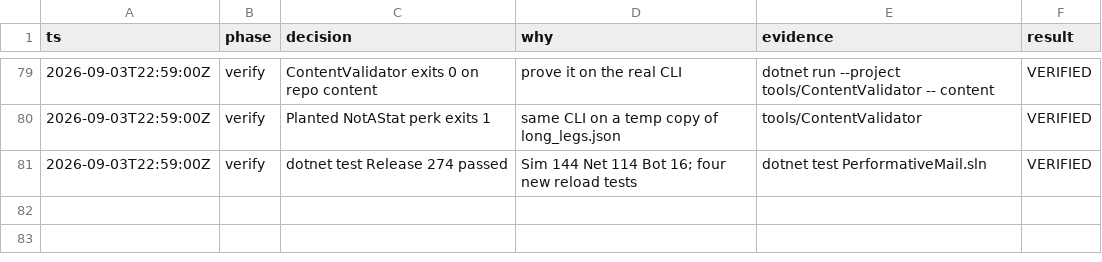
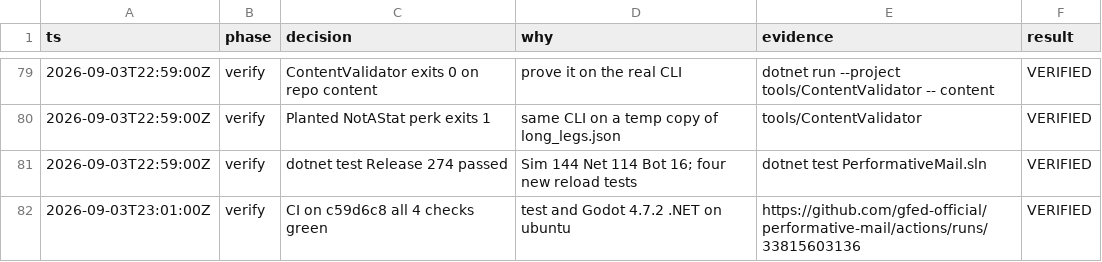
Before and after one commit to gfed-official/performative-mail, a TSV file: docs/m1-decisions.tsv, drawn as a sheet; only a part is shown, gaps mark what is left out.

```diff
--- a/docs/m1-decisions.tsv
+++ b/docs/m1-decisions.tsv
@@ -81 +81,2 @@ ts	phase	decision	why	evidence	result
 2026-09-03T22:59:00Z	verify	dotnet test Release 274 passed	Sim 144 Net 114 Bot 16; four new reload tests	dotnet test PerformativeMail.sln	VERIFIED
+2026-09-03T23:01:00Z	verify	CI on c59d6c8 all 4 checks green	test and Godot 4.7.2 .NET on ubuntu	https://github.com/gfed-official/performative-mail/actions/runs/33815603136	VERIFIED
```
